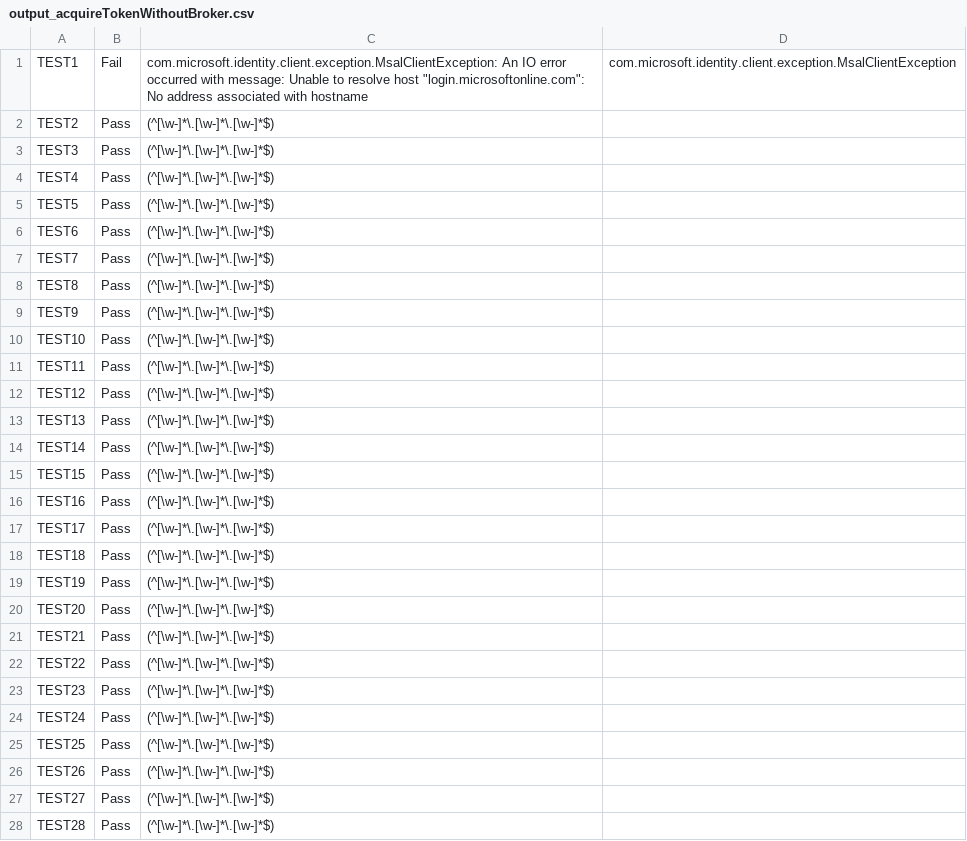
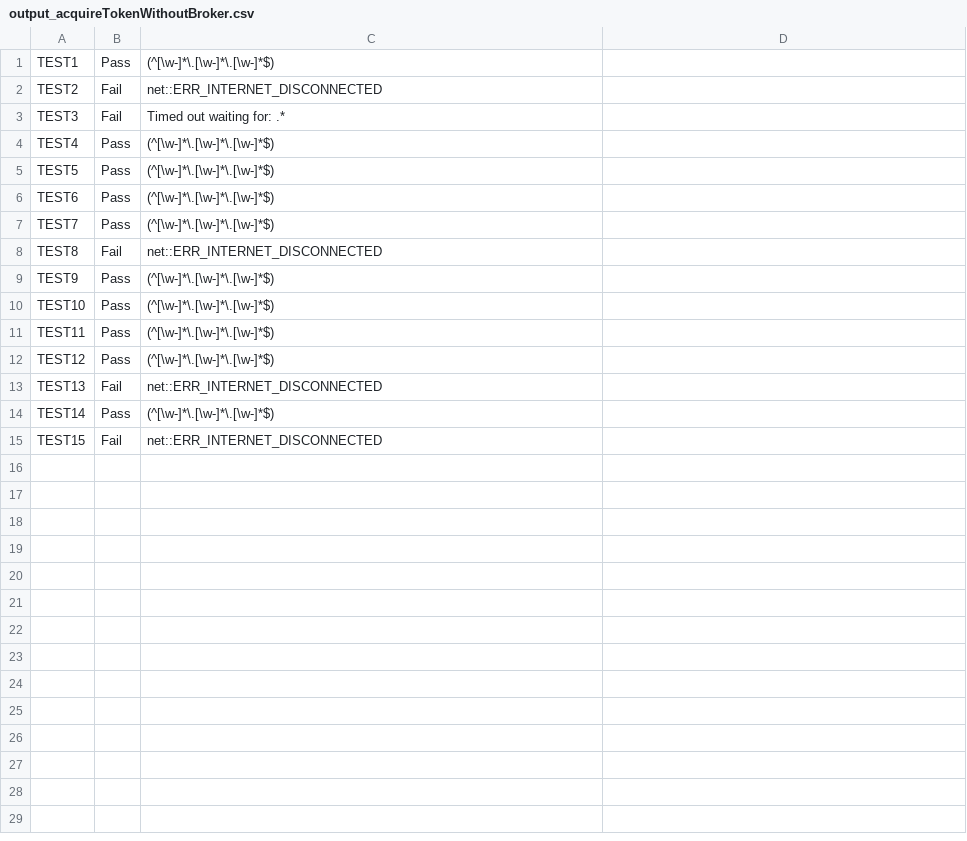
Before and after one commit to VansonLeung/microsoft-authentication-library-for-android, a CSV file: msalautomationapp/src/androidTest/resources/com/microsoft/identity/client/msal/automationapp/testpass/network/output_acquireTokenWithoutBroker.csv, drawn as a sheet; only a part is shown; the diff covers the shown part only.

```diff
--- a/msalautomationapp/src/androidTest/resources/com/microsoft/identity/client/msal/automationapp/testpass/network/output_acquireTokenWithoutBroker.csv
+++ b/msalautomationapp/src/androidTest/resources/com/microsoft/identity/client/msal/automationapp/testpass/network/output_acquireTokenWithoutBroker.csv
@@ -1,4 +1,4 @@
-TEST1,Fail,com.microsoft.identity.client.exception.MsalClientException: An IO error occurred with message: Unable to resolve host "login.microsoftonline.com": No address associated with hostname,com.microsoft.identity.client.exception.MsalClientException
-TEST2,Pass,(^[\w-]*\.[\w-]*\.[\w-]*$),
-TEST3,Pass,(^[\w-]*\.[\w-]*\.[\w-]*$),
+TEST1,Pass,(^[\w-]*\.[\w-]*\.[\w-]*$)
+TEST2,Fail,net::ERR_INTERNET_DISCONNECTED
+TEST3,Fail,Timed out waiting for: .*,
 TEST4,Pass,(^[\w-]*\.[\w-]*\.[\w-]*$),
@@ -7,3 +7,3 @@ TEST6,Pass,(^[\w-]*\.[\w-]*\.[\w-]*$),
 TEST7,Pass,(^[\w-]*\.[\w-]*\.[\w-]*$),
-TEST8,Pass,(^[\w-]*\.[\w-]*\.[\w-]*$),
+TEST8,Fail,net::ERR_INTERNET_DISCONNECTED
 TEST9,Pass,(^[\w-]*\.[\w-]*\.[\w-]*$),
@@ -12,17 +12,4 @@ TEST11,Pass,(^[\w-]*\.[\w-]*\.[\w-]*$),
 TEST12,Pass,(^[\w-]*\.[\w-]*\.[\w-]*$),
-TEST13,Pass,(^[\w-]*\.[\w-]*\.[\w-]*$),
+TEST13,Fail,net::ERR_INTERNET_DISCONNECTED
 TEST14,Pass,(^[\w-]*\.[\w-]*\.[\w-]*$),
-TEST15,Pass,(^[\w-]*\.[\w-]*\.[\w-]*$),
-TEST16,Pass,(^[\w-]*\.[\w-]*\.[\w-]*$),
-TEST17,Pass,(^[\w-]*\.[\w-]*\.[\w-]*$),
-TEST18,Pass,(^[\w-]*\.[\w-]*\.[\w-]*$),
-TEST19,Pass,(^[\w-]*\.[\w-]*\.[\w-]*$),
-TEST20,Pass,(^[\w-]*\.[\w-]*\.[\w-]*$),
-TEST21,Pass,(^[\w-]*\.[\w-]*\.[\w-]*$),
-TEST22,Pass,(^[\w-]*\.[\w-]*\.[\w-]*$),
-TEST23,Pass,(^[\w-]*\.[\w-]*\.[\w-]*$),
-TEST24,Pass,(^[\w-]*\.[\w-]*\.[\w-]*$),
-TEST25,Pass,(^[\w-]*\.[\w-]*\.[\w-]*$),
-TEST26,Pass,(^[\w-]*\.[\w-]*\.[\w-]*$),
-TEST27,Pass,(^[\w-]*\.[\w-]*\.[\w-]*$),
-TEST28,Pass,(^[\w-]*\.[\w-]*\.[\w-]*$),
+TEST15,Fail,net::ERR_INTERNET_DISCONNECTED
```
Also changed, not shown: 22 removed rows elsewhere in this file, msalautomationapp/src/androidTest/resources/com/microsoft/identity/client/msal/automationapp/testpass/network/input_acquireTokenWithoutBroker.csv, 6 other files.
